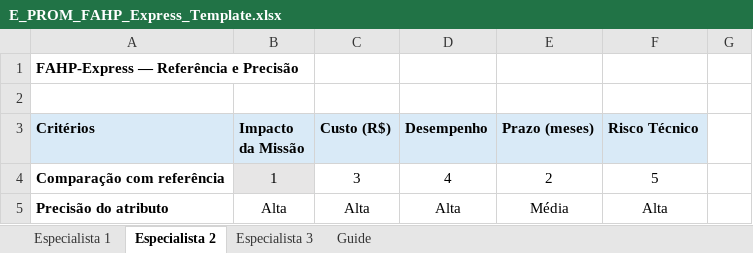
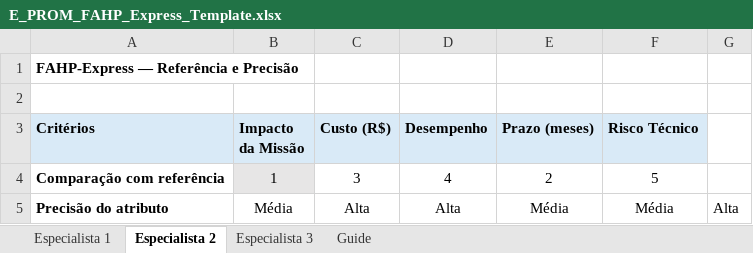
Before and after one commit to IgorxSenaxMelo/E-PROM, an Excel workbook: templates/E_PROM_FAHP_Express_Template.xlsx, sheet Especialista 2, drawn as a sheet; values as stored, in another font and other column widths than the file's, no borders; the diff names each change by its address in the sheet, - before the commit and + after, or states it on an @@ line.

```diff
--- a/templates/E_PROM_FAHP_Express_Template.xlsx (sheet Especialista 2)
+++ b/templates/E_PROM_FAHP_Express_Template.xlsx (sheet Especialista 2)
-B5 (Impacto da Missão): Alta
+B5 (Impacto da Missão): Média
-F5 (Risco Técnico): Alta
+F5 (Risco Técnico): Média
-G5: (empty)
+G5: Alta
```
Also changed, not shown: sheet Especialista 3, sheet Especialista 1, 4 other files.
